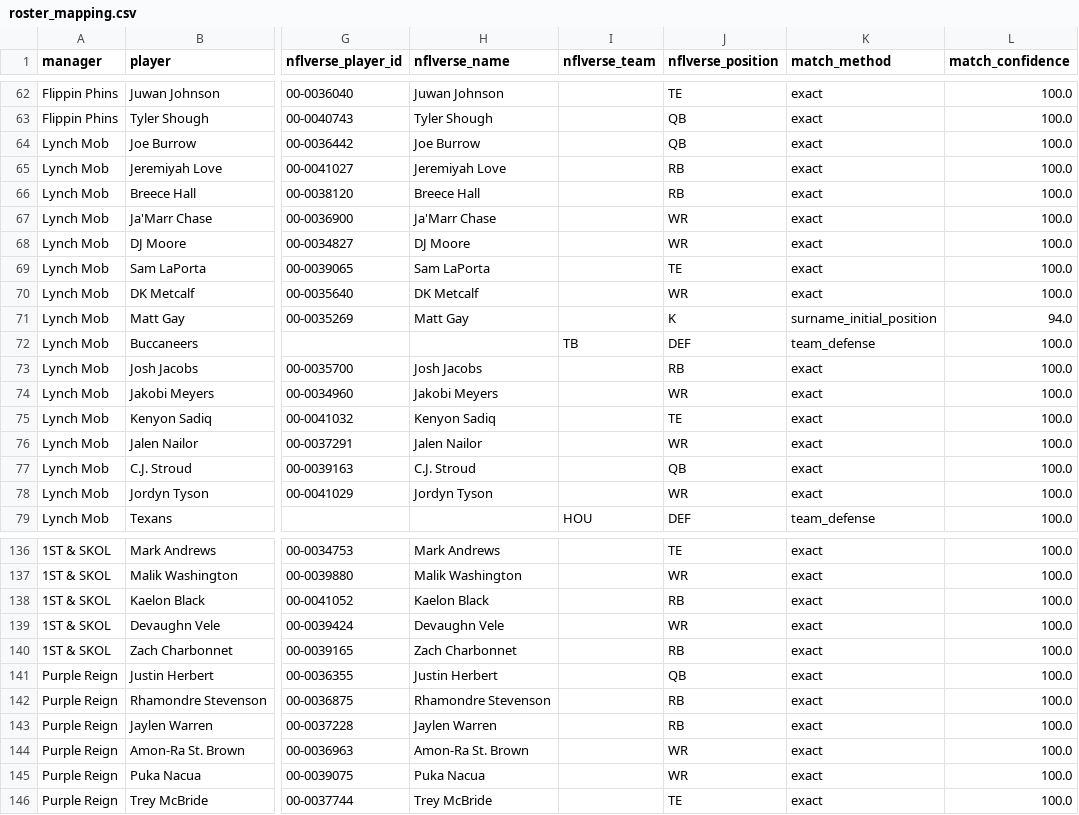
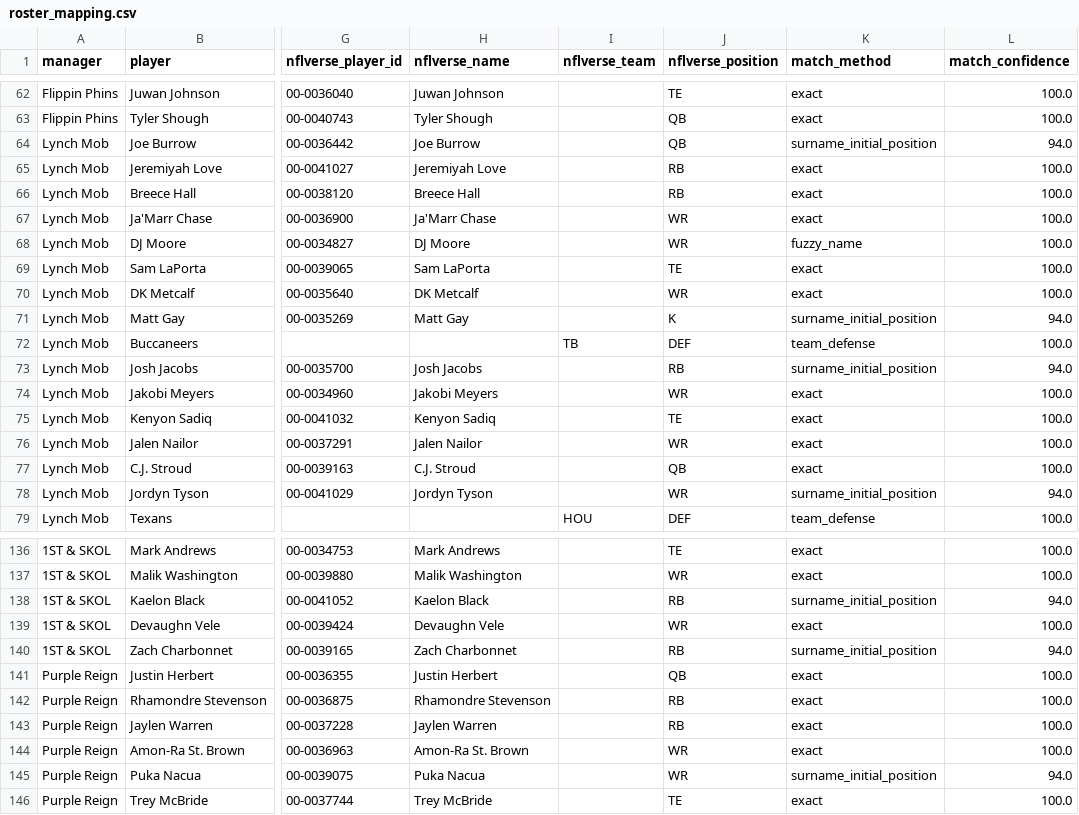
Before and after one commit to Jpidge/Fandromeda2, a CSV file: data/output/roster_mapping.csv, drawn as a sheet; only a part is shown, gaps mark what is left out; the diff covers the shown part only; the diff names each change by its address in the sheet, - before the commit and + after, or states it on an @@ line.

```diff
--- a/data/output/roster_mapping.csv
+++ b/data/output/roster_mapping.csv
-K64 (match_method): exact
+K64 (match_method): surname_initial_position
-L64 (match_confidence): 100.0
+L64 (match_confidence): 94.0
-K68 (match_method): exact
+K68 (match_method): fuzzy_name
-K73 (match_method): exact
+K73 (match_method): surname_initial_position
-L73 (match_confidence): 100.0
+L73 (match_confidence): 94.0
-K78 (match_method): exact
+K78 (match_method): surname_initial_position
-L78 (match_confidence): 100.0
+L78 (match_confidence): 94.0
-K138 (match_method): exact
+K138 (match_method): surname_initial_position
-L138 (match_confidence): 100.0
+L138 (match_confidence): 94.0
-K140 (match_method): exact
+K140 (match_method): surname_initial_position
-L140 (match_confidence): 100.0
+L140 (match_confidence): 94.0
-K145 (match_method): exact
+K145 (match_method): surname_initial_position
-L145 (match_confidence): 100.0
+L145 (match_confidence): 94.0
```
Also changed, not shown: 1 added row, 1 removed row and 37 edited cells elsewhere in this file, data/output/waiver_candidates.csv, 10 other files.
